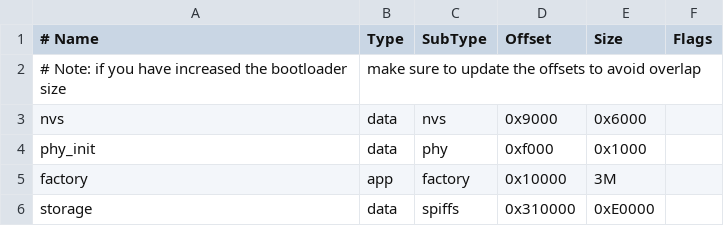
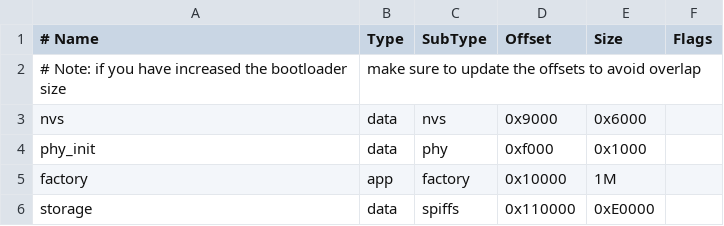
Before and after one commit to lg960214/SSAFY_autonomy, a CSV file: device/ProjectMAIL/partitions.csv, drawn as a sheet.

Commit message:
[S09P31A305-255] ✨ : Change buffer size

```diff
--- a/device/ProjectMAIL/partitions.csv
+++ b/device/ProjectMAIL/partitions.csv
@@ -4,3 +4,3 @@ nvs,      data, nvs,     0x9000,  0x6000,
 phy_init, data, phy,     0xf000,  0x1000,
-factory,  app,  factory, 0x10000, 3M,
-storage,  data, spiffs,  0x310000,0xE0000,
+factory,  app,  factory, 0x10000, 1M,
+storage,  data, spiffs,  0x110000,0xE0000,
```
Also changed, not shown: 6 other files.
